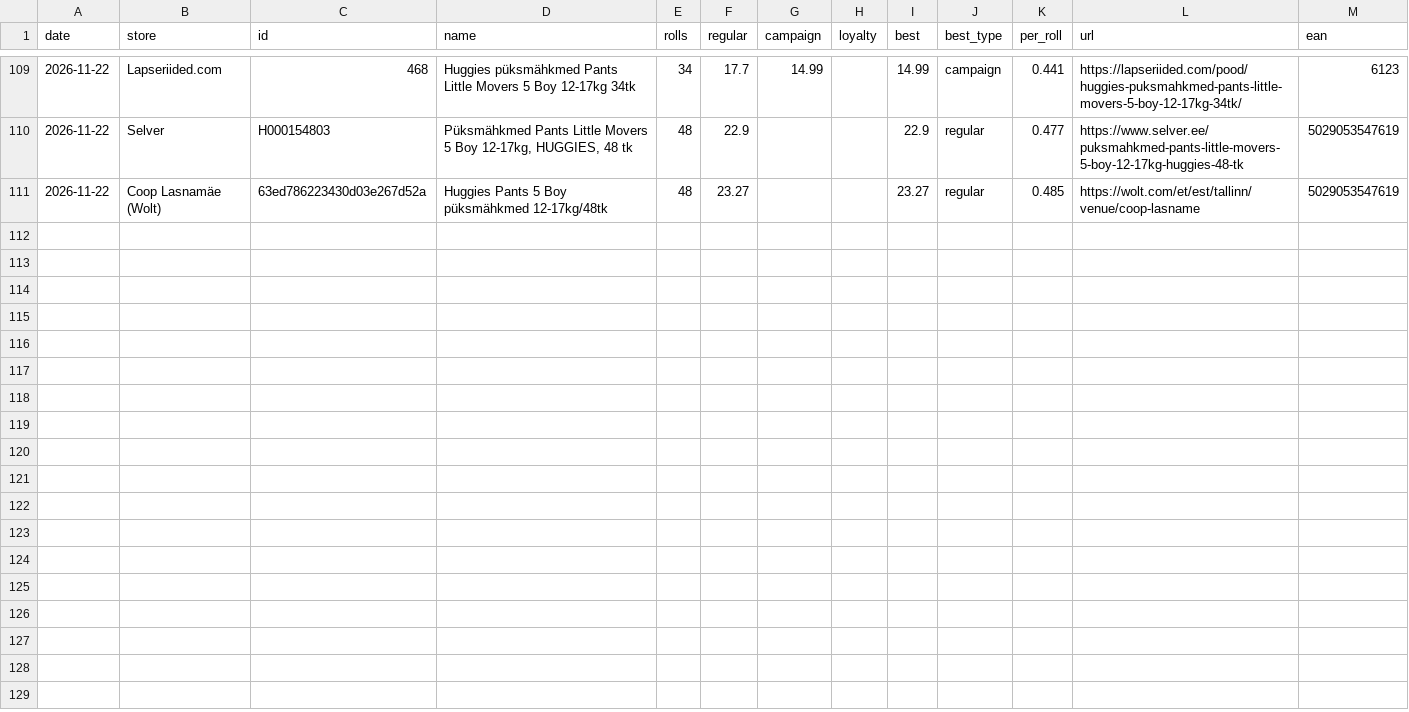
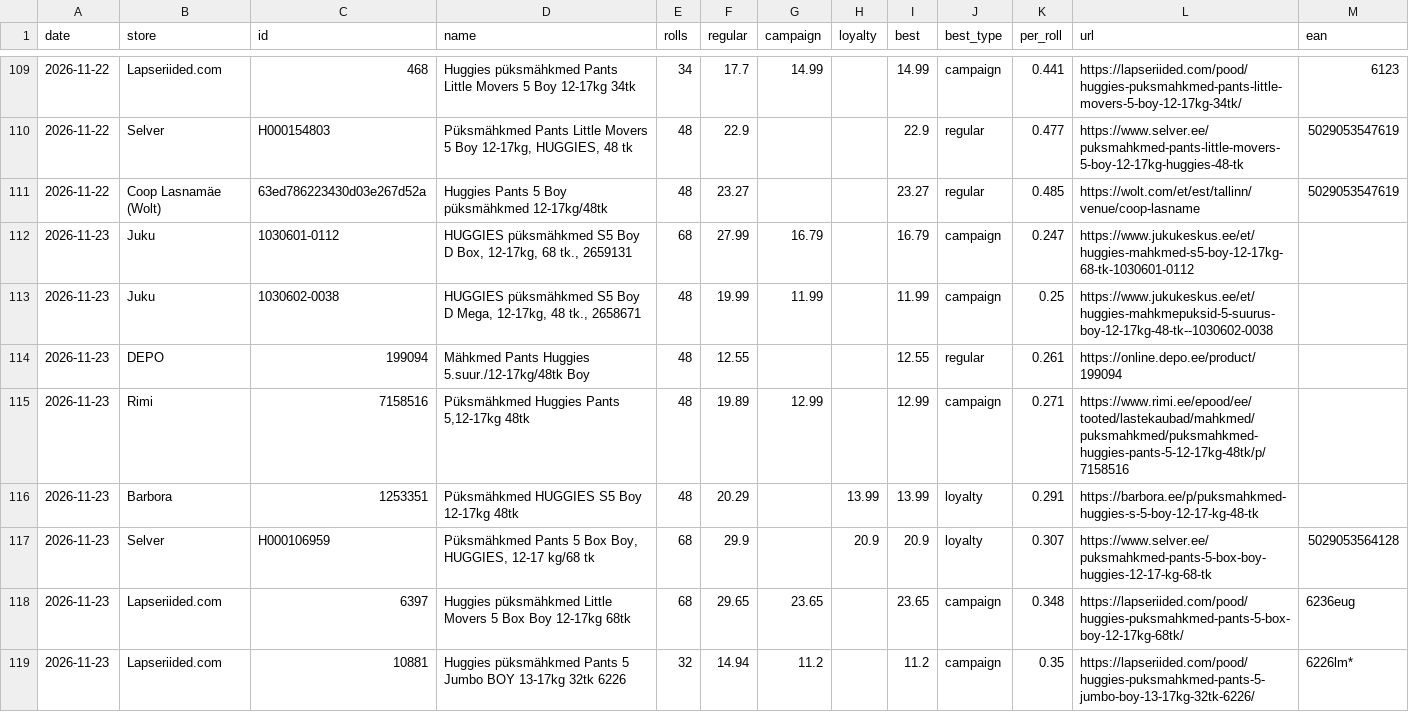
Before and after one commit to ivoarnover/zewa-tracker, a CSV file: docs/huggies/data/history.csv, drawn as a sheet; only a part is shown, gaps mark what is left out; the diff covers the shown part only; the diff names each change by its address in the sheet, - before the commit and + after, or states it on an @@ line.

```diff
--- a/docs/huggies/data/history.csv
+++ b/docs/huggies/data/history.csv
+row 112: 2026-11-23 | Juku | 1030601-0112 | HUGGIES püksmähkmed S5 Boy D Box, 12-17kg, 68 tk., 2659131 | 68 | 27.99 | 16.79 |  | 16.79 | campaign | 0.247 | https://www.jukukeskus.ee/et/huggies-mahkmed-s5-boy-12-17kg-68-tk-1030601-0112
+row 113: 2026-11-23 | Juku | 1030602-0038 | HUGGIES püksmähkmed S5 Boy D Mega, 12-17kg, 48 tk., 2658671 | 48 | 19.99 | 11.99 |  | 11.99 | campaign | 0.25 | https://www.jukukeskus.ee/et/huggies-mahkmepuksid-5-suurus-boy-12-17kg-48-tk--1030602-0038
+row 114: 2026-11-23 | DEPO | 199094 | Mähkmed Pants Huggies 5.suur./12-17kg/48tk Boy | 48 | 12.55 |  |  | 12.55 | regular | 0.261 | https://online.depo.ee/product/199094
+row 115: 2026-11-23 | Rimi | 7158516 | Püksmähkmed Huggies Pants 5,12-17kg 48tk | 48 | 19.89 | 12.99 |  | 12.99 | campaign | 0.271 | https://www.rimi.ee/epood/ee/tooted/lastekaubad/mahkmed/puksmahkmed/puksmahkmed-huggies-pants-5-12-17kg-48tk/p/7158516
+row 116: 2026-11-23 | Barbora | 1253351 | Püksmähkmed HUGGIES S5 Boy 12-17kg 48tk | 48 | 20.29 |  | 13.99 | 13.99 | loyalty | 0.291 | https://barbora.ee/p/puksmahkmed-huggies-s-5-boy-12-17-kg-48-tk
+row 117: 2026-11-23 | Selver | H000106959 | Püksmähkmed Pants 5 Box Boy, HUGGIES, 12-17 kg/68 tk | 68 | 29.9 |  | 20.9 | 20.9 | loyalty | 0.307 | https://www.selver.ee/puksmahkmed-pants-5-box-boy-huggies-12-17-kg-68-tk | 5029053564128
+row 118: 2026-11-23 | Lapseriided.com | 6397 | Huggies püksmähkmed Little Movers 5 Box Boy 12-17kg 68tk | 68 | 29.65 | 23.65 |  | 23.65 | campaign | 0.348 | https://lapseriided.com/pood/huggies-puksmahkmed-pants-5-box-boy-12-17kg-68tk/ | 6236eug
+row 119: 2026-11-23 | Lapseriided.com | 10881 | Huggies püksmähkmed Pants 5 Jumbo BOY 13-17kg 32tk 6226 | 32 | 14.94 | 11.2 |  | 11.2 | campaign | 0.35 | https://lapseriided.com/pood/huggies-puksmahkmed-pants-5-jumbo-boy-13-17kg-32tk-6226/ | 6226lm*
```
Also changed, not shown: 7 added rows elsewhere in this file, docs/data/history.csv, 4 other files.
